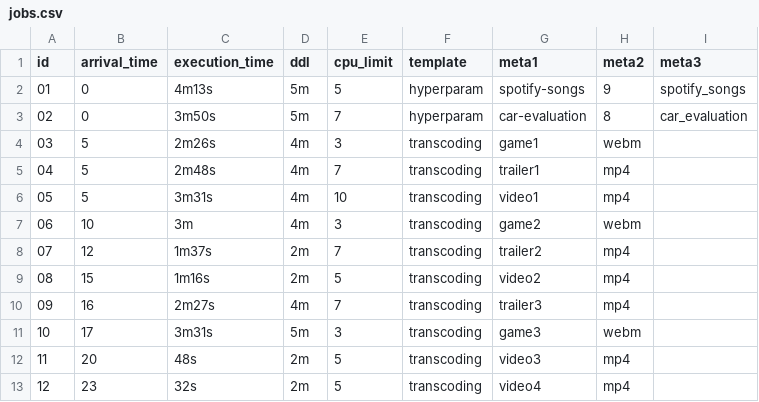
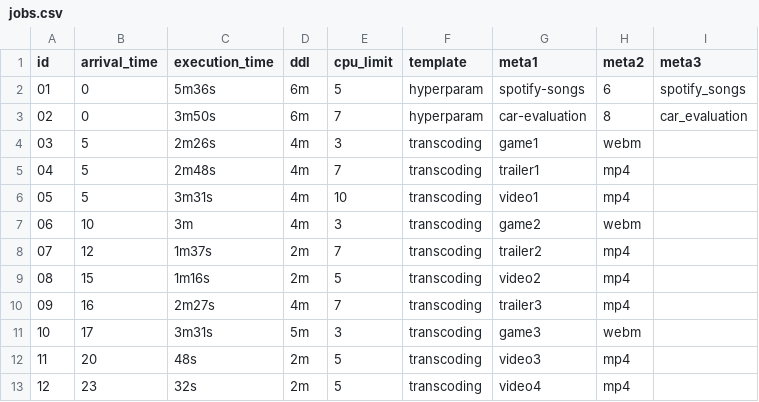
Before and after one commit to lewisxin/kube-sched-testing, a CSV file: data/jobs.csv, drawn as a sheet.

Commit message:
chore: adjust job deadline

```diff
--- a/data/jobs.csv
+++ b/data/jobs.csv
@@ -1,4 +1,4 @@
 id,arrival_time,execution_time,ddl,cpu_limit,template,meta1,meta2,meta3
-01,0,4m13s,5m,5,hyperparam,spotify-songs,9,spotify_songs
-02,0,3m50s,5m,7,hyperparam,car-evaluation,8,car_evaluation
+01,0,5m36s,6m,5,hyperparam,spotify-songs,6,spotify_songs
+02,0,3m50s,6m,7,hyperparam,car-evaluation,8,car_evaluation
 03,5,2m26s,4m,3,transcoding,game1,webm,
```
